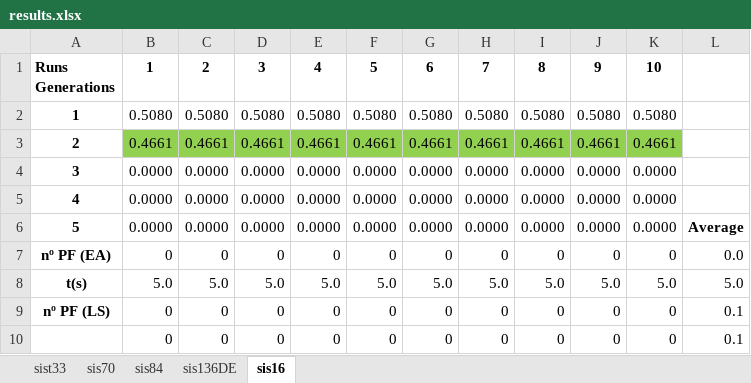
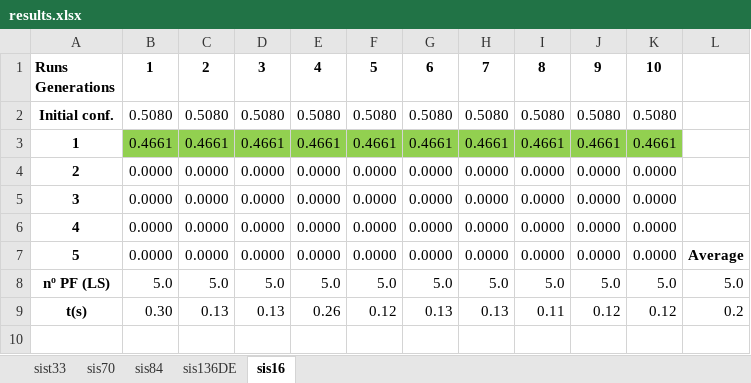
Before and after one commit to Zecao/IterativeBranchExchange, an Excel workbook: DijkstraBE_MatlabCode/results.xlsx, sheet sis16, drawn as a sheet; values as stored, in another font and other column widths than the file's, no borders; removed rows and columns are numbered as before the commit, all else as after; the diff names each change by its address in the sheet, - before the commit and + after, or states it on an @@ line.

```diff
--- a/DijkstraBE_MatlabCode/results.xlsx (sheet sis16)
+++ b/DijkstraBE_MatlabCode/results.xlsx (sheet sis16)
@@ column A renumbered between rows 2 and 8 @@
+row 6: 4 | 0.0000 | 0.0000 | 0.0000 | 0.0000 | 0.0000 | 0.0000 | 0.0000 | 0.0000 | 0.0000 | 0.0000
-row 7: nº PF (EA) | 0 | 0 | 0 | 0 | 0 | 0 | 0 | 0 | 0 | 0 | 0.0
-row 9: nº PF (LS) | 0 | 0 | 0 | 0 | 0 | 0 | 0 | 0 | 0 | 0 | 0.1
-row 10:  | 0 | 0 | 0 | 0 | 0 | 0 | 0 | 0 | 0 | 0 | 0.1
+row 9: t(s) | 0.30 | 0.13 | 0.13 | 0.26 | 0.12 | 0.13 | 0.13 | 0.11 | 0.12 | 0.12 | 0.2
```
Also changed, not shown: sheet sis70, sheet sis84, sheet sist33, sheet sis136DE, formulas that keep their value.
